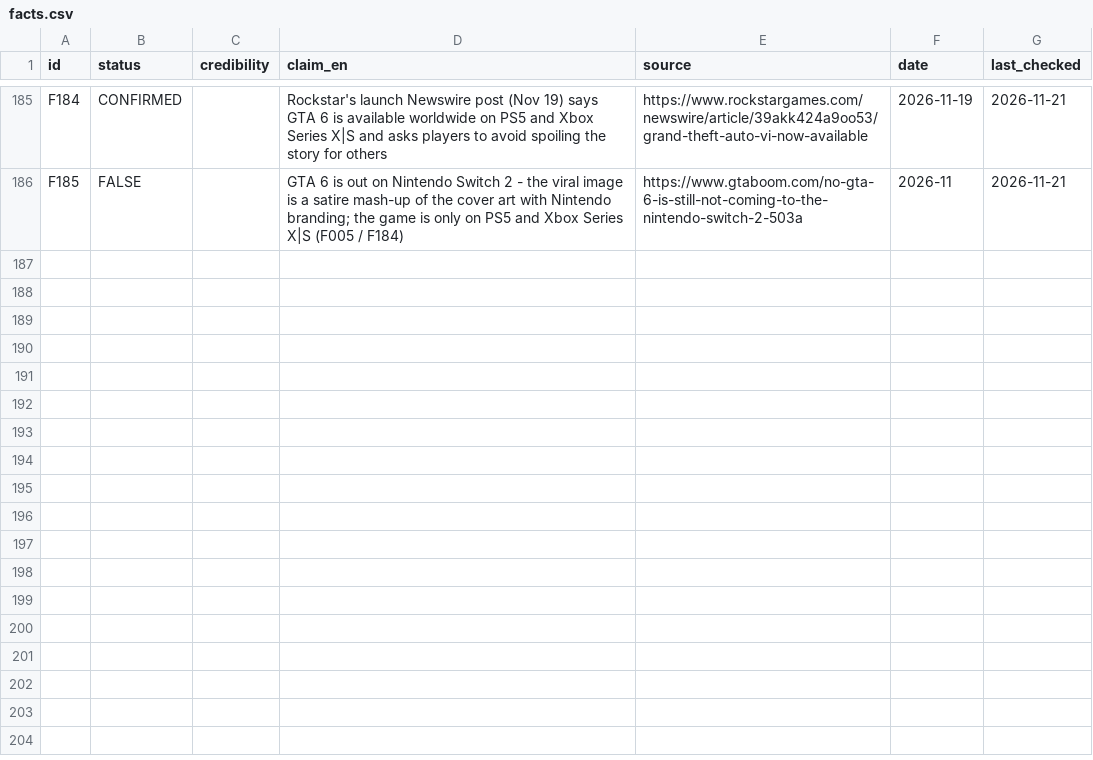
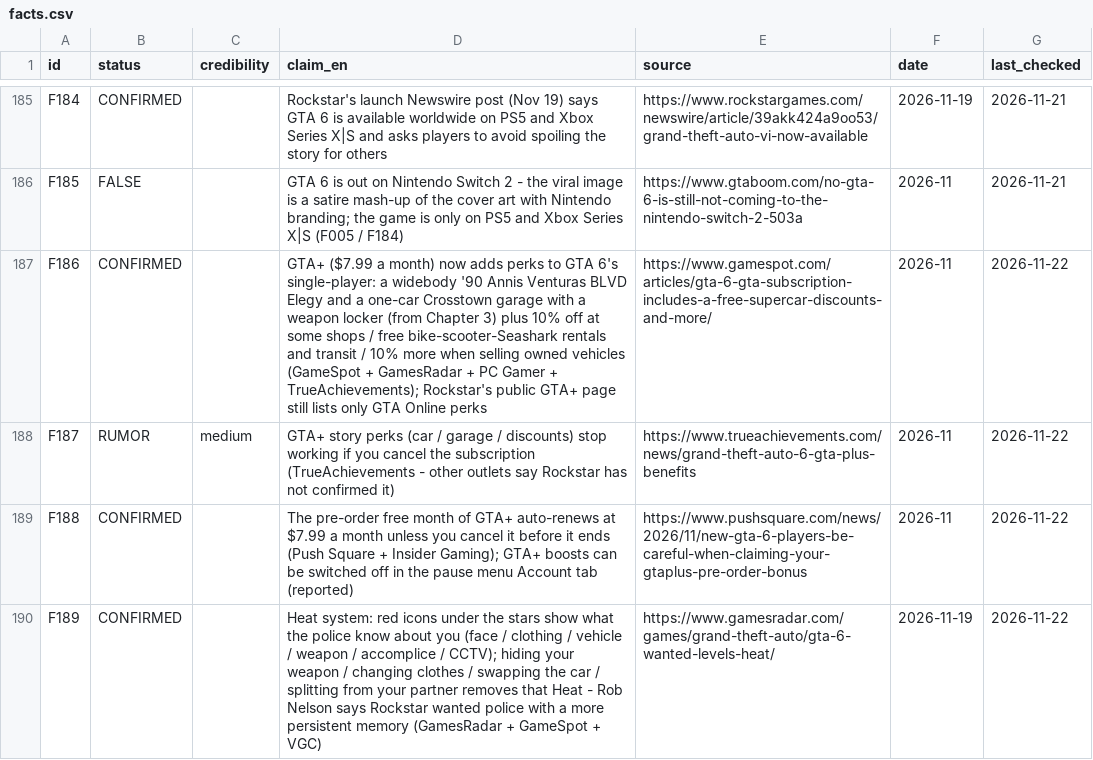
Before and after one commit to ClipTV7/GTA6, a CSV file: research/facts.csv, drawn as a sheet; only a part is shown, gaps mark what is left out; the diff covers the shown part only; the diff names each change by its address in the sheet, - before the commit and + after, or states it on an @@ line.

```diff
--- a/research/facts.csv
+++ b/research/facts.csv
+row 187: F186 | CONFIRMED |  | GTA+ ($7.99 a month) now adds perks to GTA 6's single-player: a widebody '90 Annis Venturas BLVD Elegy and a one-car Crosstown garage with a weapon locker (from Chapter 3) plus 10% off at some shops / free bike-scooter-Seashark rentals and transit / 10% more when selling owned vehicles (GameSpot + GamesRadar + PC Gamer + TrueAchievements); Rockstar's public GTA+ page still lists only GTA Online perks | https://www.gamespot.com/articles/gta-6-gta-subscription-includes-a-free-supercar-discounts-and-more/ | 2026-11 | 2026-11-22
+row 188: F187 | RUMOR | medium | GTA+ story perks (car / garage / discounts) stop working if you cancel the subscription (TrueAchievements - other outlets say Rockstar has not confirmed it) | https://www.trueachievements.com/news/grand-theft-auto-6-gta-plus-benefits | 2026-11 | 2026-11-22
+row 189: F188 | CONFIRMED |  | The pre-order free month of GTA+ auto-renews at $7.99 a month unless you cancel it before it ends (Push Square + Insider Gaming); GTA+ boosts can be switched off in the pause menu Account tab (reported) | https://www.pushsquare.com/news/2026/11/new-gta-6-players-be-careful-when-claiming-your-gtaplus-pre-order-bonus | 2026-11 | 2026-11-22
+row 190: F189 | CONFIRMED |  | Heat system: red icons under the stars show what the police know about you (face / clothing / vehicle / weapon / accomplice / CCTV); hiding your weapon / changing clothes / swapping the car / splitting from your partner removes that Heat - Rob Nelson says Rockstar wanted police with a more persistent memory (GamesRadar + GameSpot + VGC) | https://www.gamesradar.com/games/grand-theft-auto/gta-6-wanted-levels-heat/ | 2026-11-19 | 2026-11-22
```
Also changed, not shown: 4 added rows and 25 edited cells elsewhere in this file, 3 other files.
